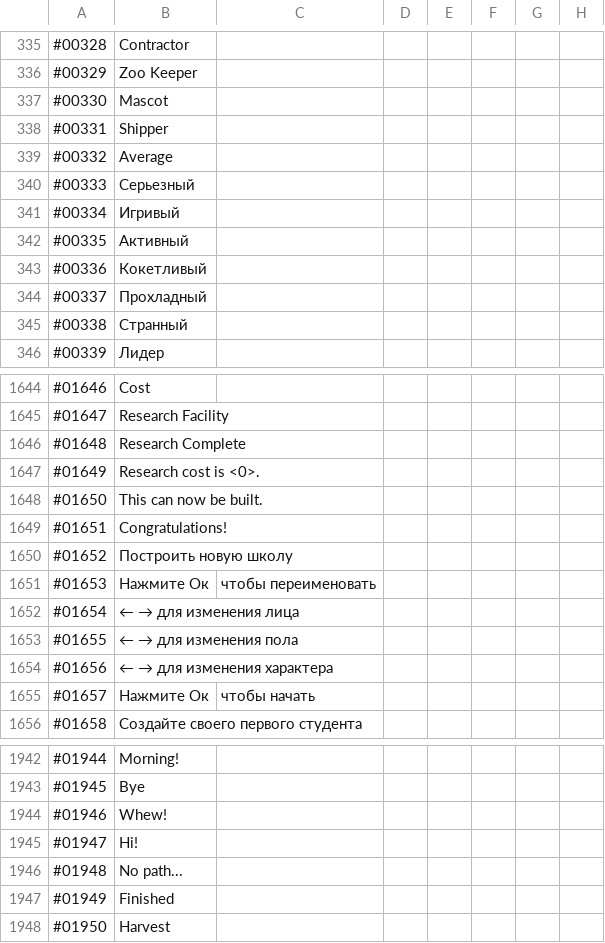
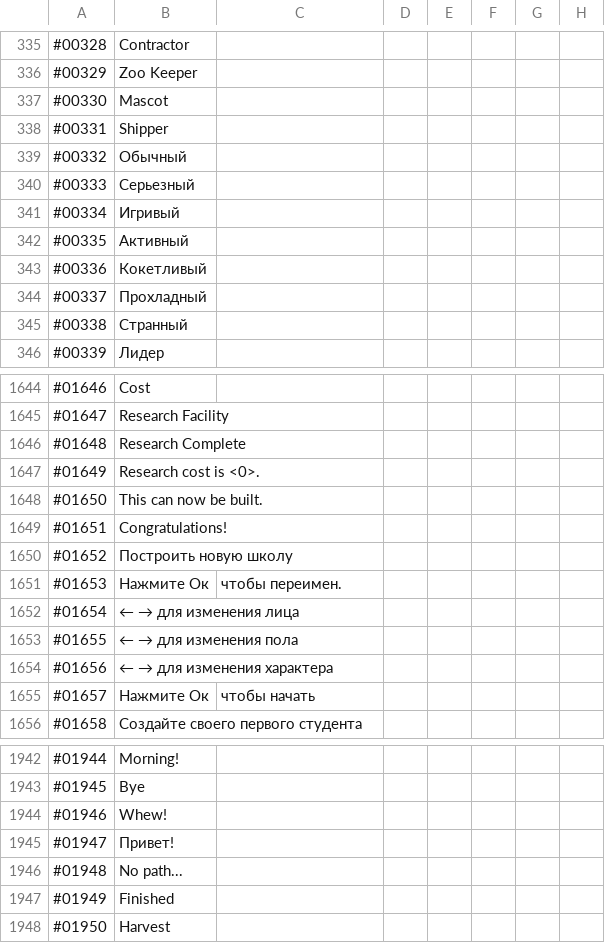
Before and after one commit to ITDarkUFO/Graphic, a CSV file: PocketAcademy.csv, drawn as a sheet; only a part is shown, gaps mark what is left out.

Commit message:
Update PocketAcademy.csv

```diff
--- a/PocketAcademy.csv
+++ b/PocketAcademy.csv
@@ -338,3 +338,3 @@
 #00331,Shipper
-#00332,Average
+#00332,Обычный
 #00333,Серьезный
@@ -1650,3 +1650,3 @@
 #01652,Построить новую школу
-#01653,Нажмите Ок, чтобы переименовать
+#01653,Нажмите Ок, чтобы переимен.
 #01654,← → для изменения лица
@@ -1944,3 +1944,3 @@
 #01946,Whew!
-#01947,Hi!
+#01947,Привет!
 #01948,No path...
```
